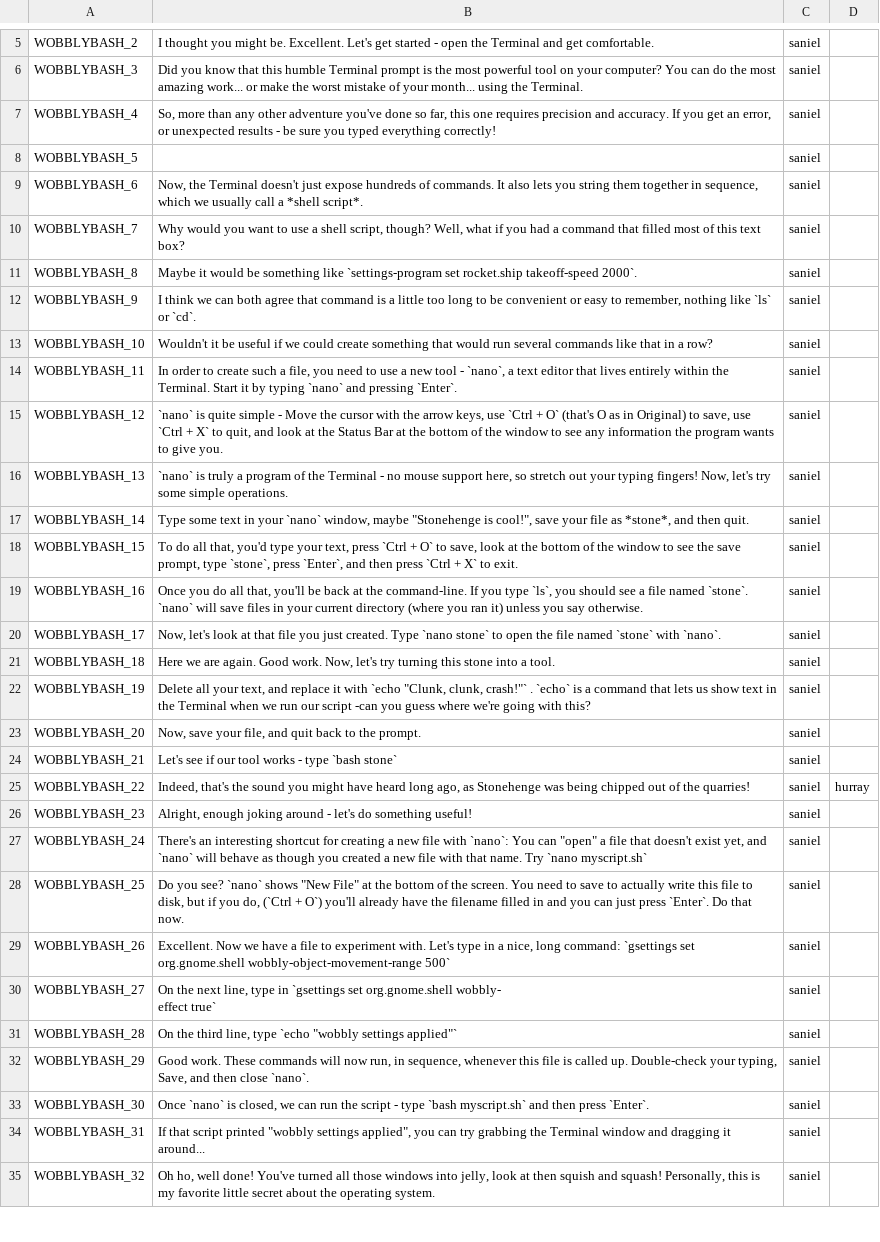
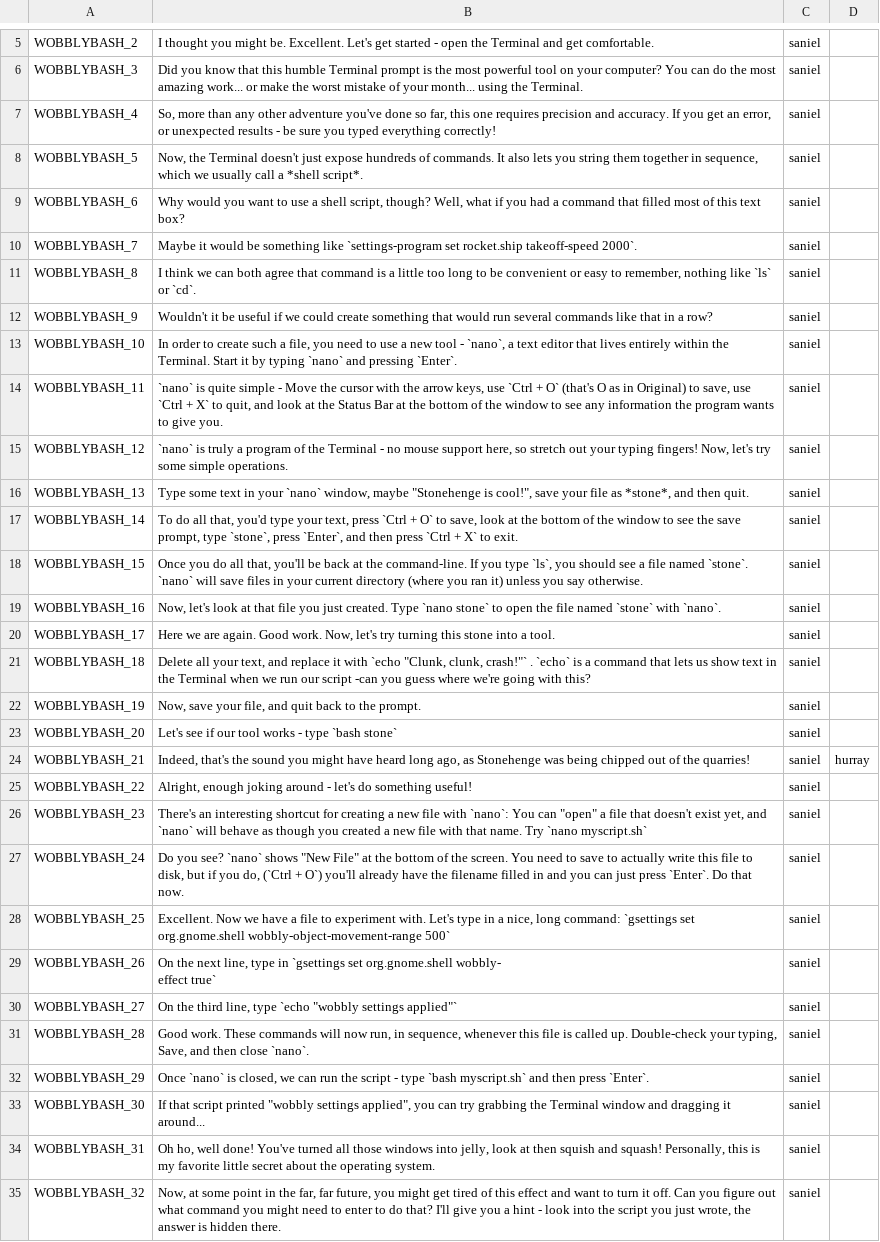
Before and after one commit to endlessm/clubhouse, a CSV file: data/quests_strings/wobblybash.csv, drawn as a sheet; only a part is shown, gaps mark what is left out; ↵ is a line break in a cell; the diff covers the shown part only; the diff names each change by its address in the sheet, - before the commit and + after, or states it on an @@ line.

Commit message:
data: Removing empty string from WobblyBash quest strings.
https://phabricator.endlessm.com/T28976

```diff
--- a/data/quests_strings/wobblybash.csv
+++ b/data/quests_strings/wobblybash.csv
-B8: (empty)
+B8: Now, the Terminal doesn't just expose hundreds of commands. It also lets you string them together in sequence, which we usually call a *shell script*.
-B9: Now, the Terminal doesn't just expose hundreds of commands. It also lets you string them together in sequence, which we usually call a *shell script*.
+B9: Why would you want to use a shell script, though? Well, what if you had a command that filled most of this text box?
-B10: Why would you want to use a shell script, though? Well, what if you had a command that filled most of this text box?
+B10: Maybe it would be something like `settings-program set rocket.ship takeoff-speed 2000`.
-B11: Maybe it would be something like `settings-program set rocket.ship takeoff-speed 2000`.
+B11: I think we can both agree that command is a little too long to be convenient or easy to remember, nothing like `ls` or `cd`.
-B12: I think we can both agree that command is a little too long to be convenient or easy to remember, nothing like `ls` or `cd`.
+B12: Wouldn't it be useful if we could create something that would run several commands like that in a row?
-B13: Wouldn't it be useful if we could create something that would run several commands like that in a row?
+B13: In order to create such a file, you need to use a new tool - `nano`, a text editor that lives entirely within the Terminal. Start it by typing `nano` and pressing `Enter`.
-B14: In order to create such a file, you need to use a new tool - `nano`, a text editor that lives entirely within the Terminal. Start it by typing `nano` and pressing `Enter`.
+B14: `nano` is quite simple - Move the cursor with the arrow keys, use `Ctrl + O` (that's O as in Original) to save, use `Ctrl + X` to quit, and look at the Status Bar at the bottom of the window to see any information the program wants to give you.
-B15: `nano` is quite simple - Move the cursor with the arrow keys, use `Ctrl + O` (that's O as in Original) to save, use `Ctrl + X` to quit, and look at the Status Bar at the bottom of the window to see any information the program wants to give you.
+B15: `nano` is truly a program of the Terminal - no mouse support here, so stretch out your typing fingers! Now, let's try some simple operations.
-B16: `nano` is truly a program of the Terminal - no mouse support here, so stretch out your typing fingers! Now, let's try some simple operations.
+B16: Type some text in your `nano` window, maybe "Stonehenge is cool!", save your file as *stone*, and then quit.
-B17: Type some text in your `nano` window, maybe "Stonehenge is cool!", save your file as *stone*, and then quit.
+B17: To do all that, you'd type your text, press `Ctrl + O` to save, look at the bottom of the window to see the save prompt, type `stone`, press `Enter`, and then press `Ctrl + X` to exit.
-B18: To do all that, you'd type your text, press `Ctrl + O` to save, look at the bottom of the window to see the save prompt, type `stone`, press `Enter`, and then press `Ctrl + X` to exit.
+B18: Once you do all that, you'll be back at the command-line. If you type `ls`, you should see a file named `stone`. `nano` will save files in your current directory (where you ran it) unless you say otherwise.
-B19: Once you do all that, you'll be back at the command-line. If you type `ls`, you should see a file named `stone`. `nano` will save files in your current directory (where you ran it) unless you say otherwise.
+B19: Now, let's look at that file you just created. Type `nano stone` to open the file named `stone` with `nano`.
-B20: Now, let's look at that file you just created. Type `nano stone` to open the file named `stone` with `nano`.
+B20: Here we are again. Good work. Now, let's try turning this stone into a tool.
-B21: Here we are again. Good work. Now, let's try turning this stone into a tool.
+B21: Delete all your text, and replace it with `echo "Clunk, clunk, crash!"` . `echo` is a command that lets us show text in the Terminal when we run our script -can you guess where we're going with this?
-B22: Delete all your text, and replace it with `echo "Clunk, clunk, crash!"` . `echo` is a command that lets us show text in the Terminal when we run our script -can you guess where we're going with this?
+B22: Now, save your file, and quit back to the prompt.
-B23: Now, save your file, and quit back to the prompt.
+B23: Let's see if our tool works - type `bash stone`
-B24: Let's see if our tool works - type `bash stone`
+B24: Indeed, that's the sound you might have heard long ago, as Stonehenge was being chipped out of the quarries!
-D24: (empty)
+D24: hurray
-B25: Indeed, that's the sound you might have heard long ago, as Stonehenge was being chipped out of the quarries!
+B25: Alright, enough joking around - let's do something useful!
-D25: hurray
+D25: (empty)
-B26: Alright, enough joking around - let's do something useful!
+B26: There's an interesting shortcut for creating a new file with `nano`: You can "open" a file that doesn't exist yet, and `nano` will behave as though you created a new file with that name. Try `nano myscript.sh`
-B27: There's an interesting shortcut for creating a new file with `nano`: You can "open" a file that doesn't exist yet, and `nano` will behave as though you created a new file with that name. Try `nano myscript.sh`
+B27: Do you see? `nano` shows "New File" at the bottom of the screen. You need to save to actually write this file to disk, but if you do, (`Ctrl + O`) you'll already have the filename filled in and you can just press `Enter`. Do that now.
-B28: Do you see? `nano` shows "New File" at the bottom of the screen. You need to save to actually write this file to disk, but if you do, (`Ctrl + O`) you'll already have the filename filled in and you can just press `Enter`. Do that now.
+B28: Excellent. Now we have a file to experiment with. Let's type in a nice, long command: `gsettings set org.gnome.shell wobbly-object-movement-range 500`
-B29: Excellent. Now we have a file to experiment with. Let's type in a nice, long command: `gsettings set org.gnome.shell wobbly-object-movement-range 500`
+B29: On the next line, type in `gsettings set org.gnome.shell wobbly- ↵ effect true`
-B30: On the next line, type in `gsettings set org.gnome.shell wobbly- ↵ effect true`
+B30: On the third line, type `echo "wobbly settings applied"`
-B31: On the third line, type `echo "wobbly settings applied"`
+B31: Good work. These commands will now run, in sequence, whenever this file is called up. Double-check your typing, Save, and then close `nano`.
-B32: Good work. These commands will now run, in sequence, whenever this file is called up. Double-check your typing, Save, and then close `nano`.
+B32: Once `nano` is closed, we can run the script - type `bash myscript.sh` and then press `Enter`.
-B33: Once `nano` is closed, we can run the script - type `bash myscript.sh` and then press `Enter`.
+B33: If that script printed "wobbly settings applied", you can try grabbing the Terminal window and dragging it around...
-B34: If that script printed "wobbly settings applied", you can try grabbing the Terminal window and dragging it around...
+B34: Oh ho, well done! You've turned all those windows into jelly, look at then squish and squash! Personally, this is my favorite little secret about the operating system.
-B35: Oh ho, well done! You've turned all those windows into jelly, look at then squish and squash! Personally, this is my favorite little secret about the operating system.
+B35: Now, at some point in the far, far future, you might get tired of this effect and want to turn it off. Can you figure out what command you might need to enter to do that? I'll give you a hint - look into the script you just wrote, the answer is hidden there.
```
Also changed, not shown: 1 removed row and 8 edited cells elsewhere in this file.
